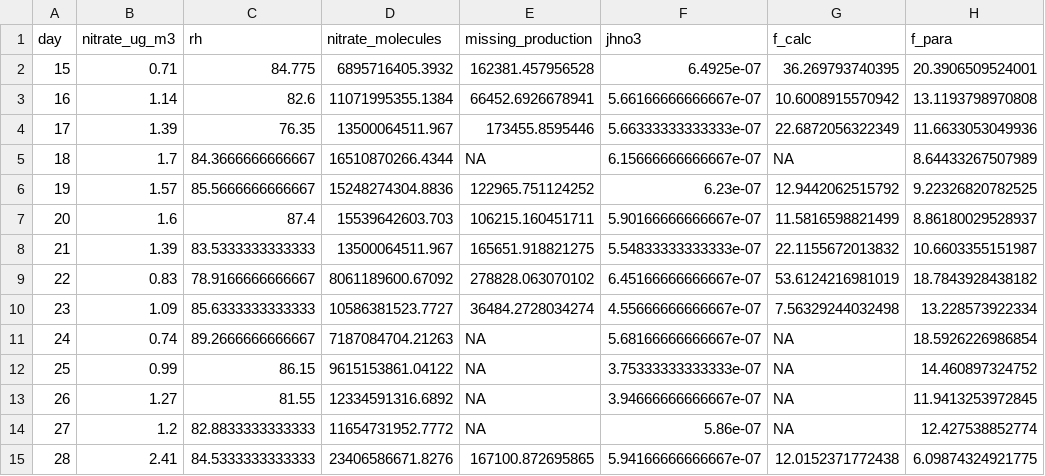
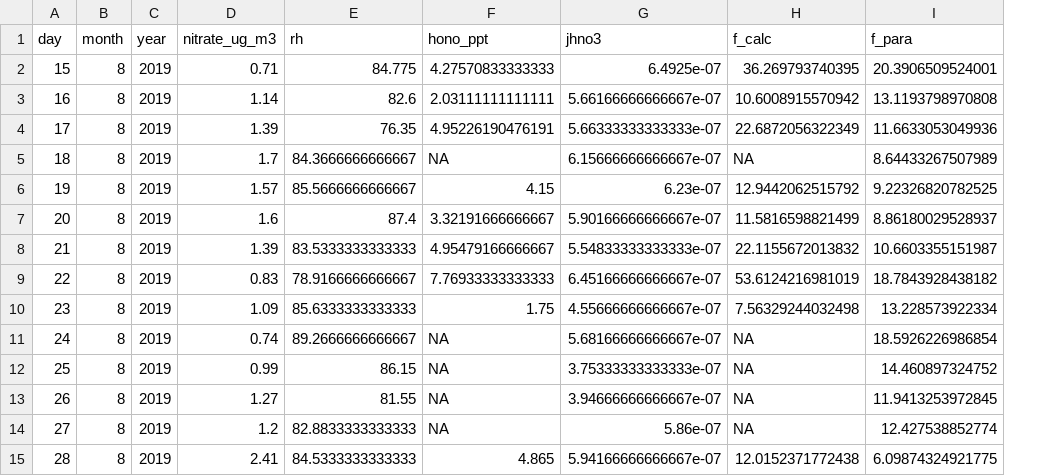
Before and after one commit to annabc541/CV-Feb-23, a CSV file: output/data/f_parameterised19.csv, drawn as a sheet; only a part is shown; removed rows and columns are numbered as before the commit, all else as after; the diff names each change by its address in the sheet, - before the commit and + after, or states it on an @@ line.

```diff
--- a/output/data/f_parameterised19.csv
+++ b/output/data/f_parameterised19.csv
+column B (month), rows 2-15: all 8
+column C (year), rows 2-15: all 2019
-column D (nitrate_molecules), rows 2-15: 6895716405.3932 | 11071995355.1384 | 13500064511.967 | 16510870266.4344 | 15248274304.8836 | 15539642603.703 | 13500064511.967 | 8061189600.67092 | 10586381523.7727 | 7187084704.21263 | 9615153861.04122 | 12334591316.6892 | 11654731952.7772 | 23406586671.8276
-column E (missing_production), rows 2-15: 162381.457956528 | 66452.6926678941 | 173455.8595446 | NA | 122965.751124252 | 106215.160451711 | 165651.918821275 | 278828.063070102 | 36484.2728034274 | NA | NA | NA | NA | 167100.872695865
+column F (hono_ppt), rows 2-15: 4.27570833333333 | 2.03111111111111 | 4.95226190476191 | NA | 4.15 | 3.32191666666667 | 4.95479166666667 | 7.76933333333333 | 1.75 | NA | NA | NA | NA | 4.865
```
Also changed, not shown: output/data/f_parameterised15.csv, output/data/f_parameterised15_all_data.csv, 12 other files.
